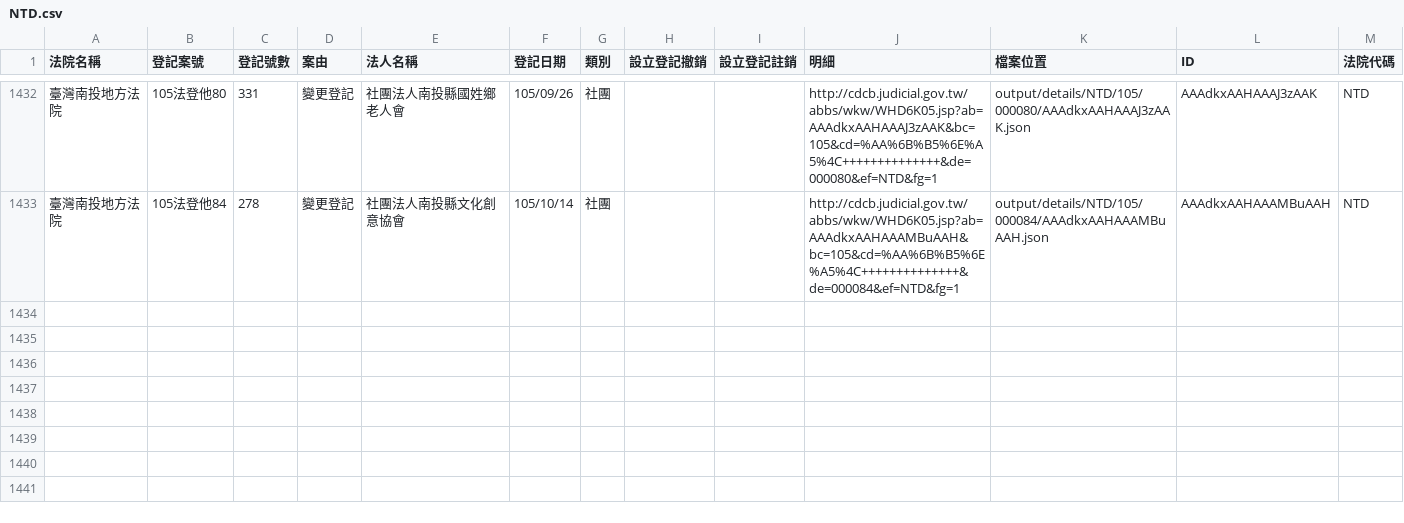
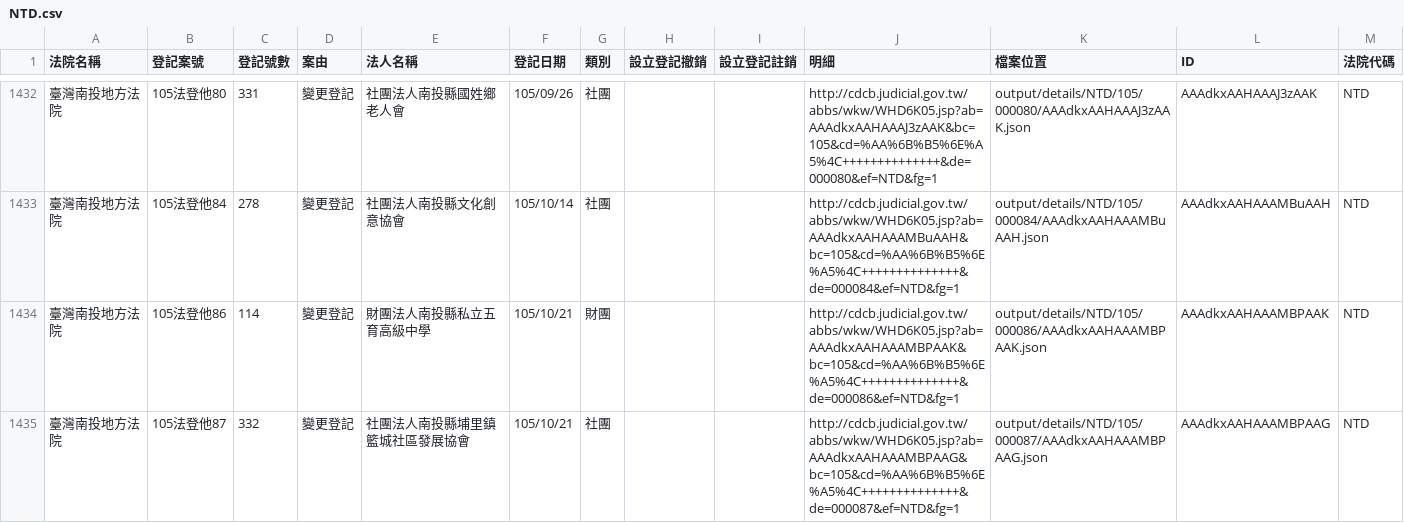
Before and after one commit to longhsiung/foundationtw, a CSV file: output/lists/NTD.csv, drawn as a sheet; only a part is shown, gaps mark what is left out; the diff names each change by its address in the sheet, - before the commit and + after, or states it on an @@ line.

Commit message:
update datasets @ 2016-10-22 02:00:01

```diff
--- a/output/lists/NTD.csv
+++ b/output/lists/NTD.csv
+row 1434: 臺灣南投地方法院 | 105法登他86 | 114 | 變更登記 | 財團法人南投縣私立五育高級中學 | 105/10/21 | 財團 |  |  | http://cdcb.judicial.gov.tw/abbs/wkw/WHD6K05.jsp?ab=AAAdkxAAHAAAMBPAAK&bc=105&cd=%AA%6B%B5%6E%A5%4C++++++++++++++&de=000086&ef=NTD&fg=1 | output/details/NTD/105/000086/AAAdkxAAHAAAMBPAAK.json | AAAdkxAAHAAAMBPAAK | NTD
+row 1435: 臺灣南投地方法院 | 105法登他87 | 332 | 變更登記 | 社團法人南投縣埔里鎮籃城社區發展協會 | 105/10/21 | 社團 |  |  | http://cdcb.judicial.gov.tw/abbs/wkw/WHD6K05.jsp?ab=AAAdkxAAHAAAMBPAAG&bc=105&cd=%AA%6B%B5%6E%A5%4C++++++++++++++&de=000087&ef=NTD&fg=1 | output/details/NTD/105/000087/AAAdkxAAHAAAMBPAAG.json | AAAdkxAAHAAAMBPAAG | NTD
```
Also changed, not shown: output/lists/HLD.csv, output/lists/PTD.csv, 22 other files.
